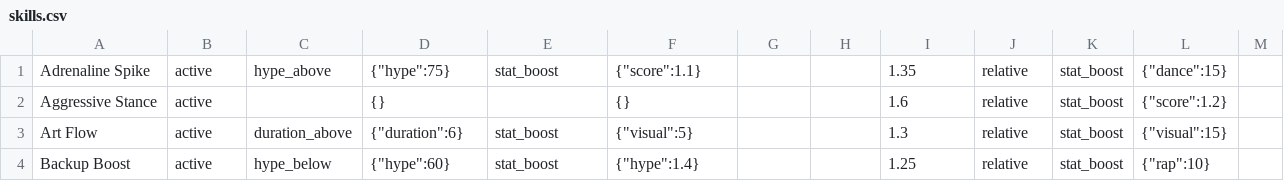
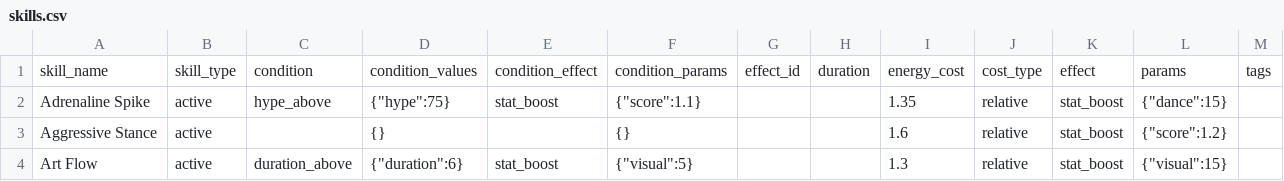
Before and after one commit to iojan715/KpopCardGame, a CSV file: data_upload/skills.csv, drawn as a sheet; only a part is shown; the shorter side is filled out with more unchanged rows.

Commit message:
Add files via upload

```diff
--- a/data_upload/skills.csv
+++ b/data_upload/skills.csv
@@ -1 +1,2 @@
+skill_name,skill_type,condition,condition_values,condition_effect,condition_params,effect_id,duration,energy_cost,cost_type,effect,params,tags
 Adrenaline Spike,active,hype_above,"{""hype"":75}",stat_boost,"{""score"":1.1}",,,1.35,relative,stat_boost,"{""dance"":15}",
```
